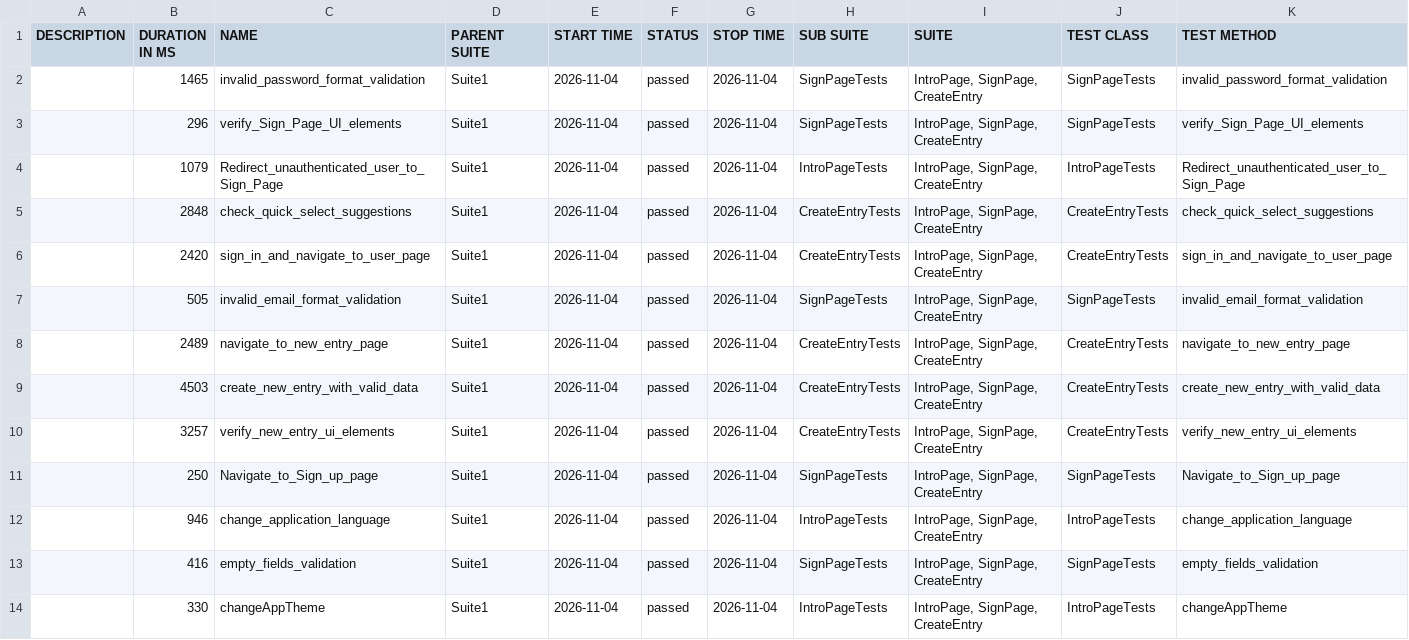
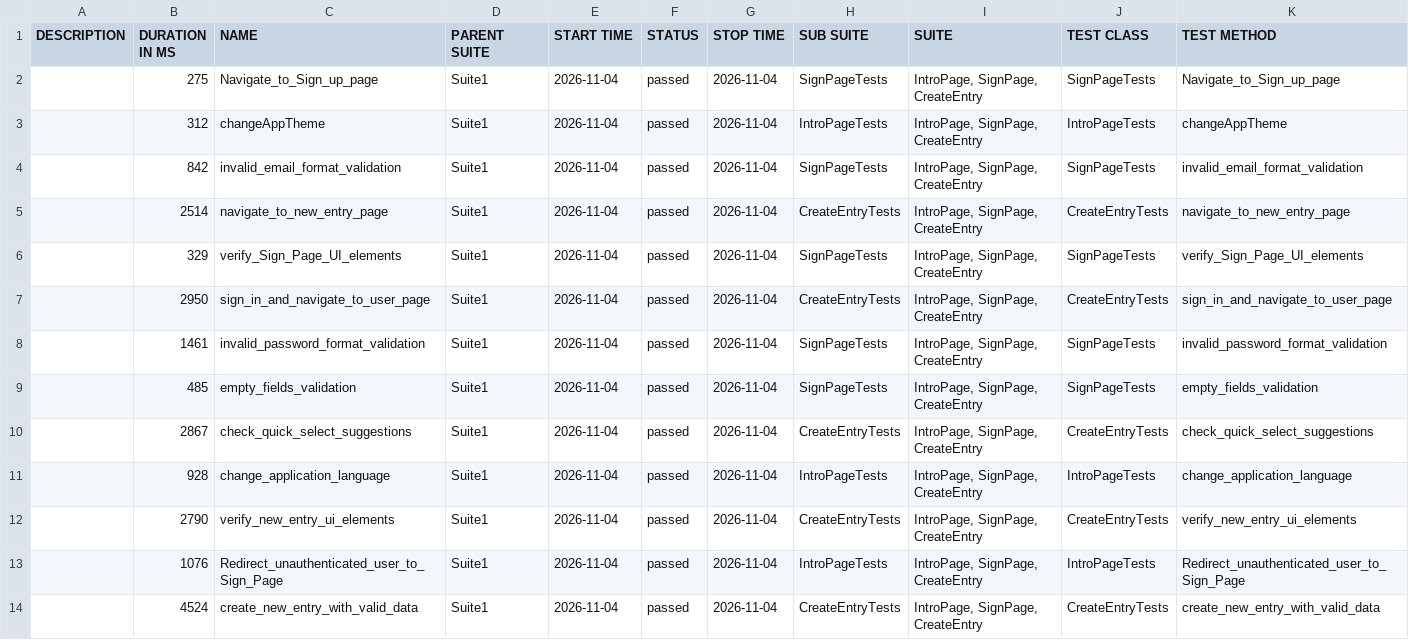
Before and after one commit to Ilkarion/Your-Diary-Auto-testing, a CSV file: data/suites.csv, drawn as a sheet.

```diff
--- a/data/suites.csv
+++ b/data/suites.csv
@@ -1,14 +1,14 @@
 "DESCRIPTION","DURATION IN MS","NAME","PARENT SUITE","START TIME","STATUS","STOP TIME","SUB SUITE","SUITE","TEST CLASS","TEST METHOD"
-"","1465","invalid_password_format_validation","Suite1","2026-11-04","passed","2026-11-04","SignPageTests","IntroPage, SignPage, CreateEntry","SignPageTests","invalid_password_format_validation"
-"","296","verify_Sign_Page_UI_elements","Suite1","2026-11-04","passed","2026-11-04","SignPageTests","IntroPage, SignPage, CreateEntry","SignPageTests","verify_Sign_Page_UI_elements"
-"","1079","Redirect_unauthenticated_user_to_Sign_Page","Suite1","2026-11-04","passed","2026-11-04","IntroPageTests","IntroPage, SignPage, CreateEntry","IntroPageTests","Redirect_unauthenticated_user_to_Sign_Page"
-"","2848","check_quick_select_suggestions","Suite1","2026-11-04","passed","2026-11-04","CreateEntryTests","IntroPage, SignPage, CreateEntry","CreateEntryTests","check_quick_select_suggestions"
-"","2420","sign_in_and_navigate_to_user_page","Suite1","2026-11-04","passed","2026-11-04","CreateEntryTests","IntroPage, SignPage, CreateEntry","CreateEntryTests","sign_in_and_navigate_to_user_page"
-"","505","invalid_email_format_validation","Suite1","2026-11-04","passed","2026-11-04","SignPageTests","IntroPage, SignPage, CreateEntry","SignPageTests","invalid_email_format_validation"
-"","2489","navigate_to_new_entry_page","Suite1","2026-11-04","passed","2026-11-04","CreateEntryTests","IntroPage, SignPage, CreateEntry","CreateEntryTests","navigate_to_new_entry_page"
-"","4503","create_new_entry_with_valid_data","Suite1","2026-11-04","passed","2026-11-04","CreateEntryTests","IntroPage, SignPage, CreateEntry","CreateEntryTests","create_new_entry_with_valid_data"
-"","3257","verify_new_entry_ui_elements","Suite1","2026-11-04","passed","2026-11-04","CreateEntryTests","IntroPage, SignPage, CreateEntry","CreateEntryTests","verify_new_entry_ui_elements"
-"","250","Navigate_to_Sign_up_page","Suite1","2026-11-04","passed","2026-11-04","SignPageTests","IntroPage, SignPage, CreateEntry","SignPageTests","Navigate_to_Sign_up_page"
-"","946","change_application_language","Suite1","2026-11-04","passed","2026-11-04","IntroPageTests","IntroPage, SignPage, CreateEntry","IntroPageTests","change_application_language"
-"","416","empty_fields_validation","Suite1","2026-11-04","passed","2026-11-04","SignPageTests","IntroPage, SignPage, CreateEntry","SignPageTests","empty_fields_validation"
-"","330","changeAppTheme","Suite1","2026-11-04","passed","2026-11-04","IntroPageTests","IntroPage, SignPage, CreateEntry","IntroPageTests","changeAppTheme"
+"","275","Navigate_to_Sign_up_page","Suite1","2026-11-04","passed","2026-11-04","SignPageTests","IntroPage, SignPage, CreateEntry","SignPageTests","Navigate_to_Sign_up_page"
+"","312","changeAppTheme","Suite1","2026-11-04","passed","2026-11-04","IntroPageTests","IntroPage, SignPage, CreateEntry","IntroPageTests","changeAppTheme"
+"","842","invalid_email_format_validation","Suite1","2026-11-04","passed","2026-11-04","SignPageTests","IntroPage, SignPage, CreateEntry","SignPageTests","invalid_email_format_validation"
+"","2514","navigate_to_new_entry_page","Suite1","2026-11-04","passed","2026-11-04","CreateEntryTests","IntroPage, SignPage, CreateEntry","CreateEntryTests","navigate_to_new_entry_page"
+"","329","verify_Sign_Page_UI_elements","Suite1","2026-11-04","passed","2026-11-04","SignPageTests","IntroPage, SignPage, CreateEntry","SignPageTests","verify_Sign_Page_UI_elements"
+"","2950","sign_in_and_navigate_to_user_page","Suite1","2026-11-04","passed","2026-11-04","CreateEntryTests","IntroPage, SignPage, CreateEntry","CreateEntryTests","sign_in_and_navigate_to_user_page"
+"","1461","invalid_password_format_validation","Suite1","2026-11-04","passed","2026-11-04","SignPageTests","IntroPage, SignPage, CreateEntry","SignPageTests","invalid_password_format_validation"
+"","485","empty_fields_validation","Suite1","2026-11-04","passed","2026-11-04","SignPageTests","IntroPage, SignPage, CreateEntry","SignPageTests","empty_fields_validation"
+"","2867","check_quick_select_suggestions","Suite1","2026-11-04","passed","2026-11-04","CreateEntryTests","IntroPage, SignPage, CreateEntry","CreateEntryTests","check_quick_select_suggestions"
+"","928","change_application_language","Suite1","2026-11-04","passed","2026-11-04","IntroPageTests","IntroPage, SignPage, CreateEntry","IntroPageTests","change_application_language"
+"","2790","verify_new_entry_ui_elements","Suite1","2026-11-04","passed","2026-11-04","CreateEntryTests","IntroPage, SignPage, CreateEntry","CreateEntryTests","verify_new_entry_ui_elements"
+"","1076","Redirect_unauthenticated_user_to_Sign_Page","Suite1","2026-11-04","passed","2026-11-04","IntroPageTests","IntroPage, SignPage, CreateEntry","IntroPageTests","Redirect_unauthenticated_user_to_Sign_Page"
+"","4524","create_new_entry_with_valid_data","Suite1","2026-11-04","passed","2026-11-04","CreateEntryTests","IntroPage, SignPage, CreateEntry","CreateEntryTests","create_new_entry_with_valid_data"
```
Also changed, not shown: 40 other files.
